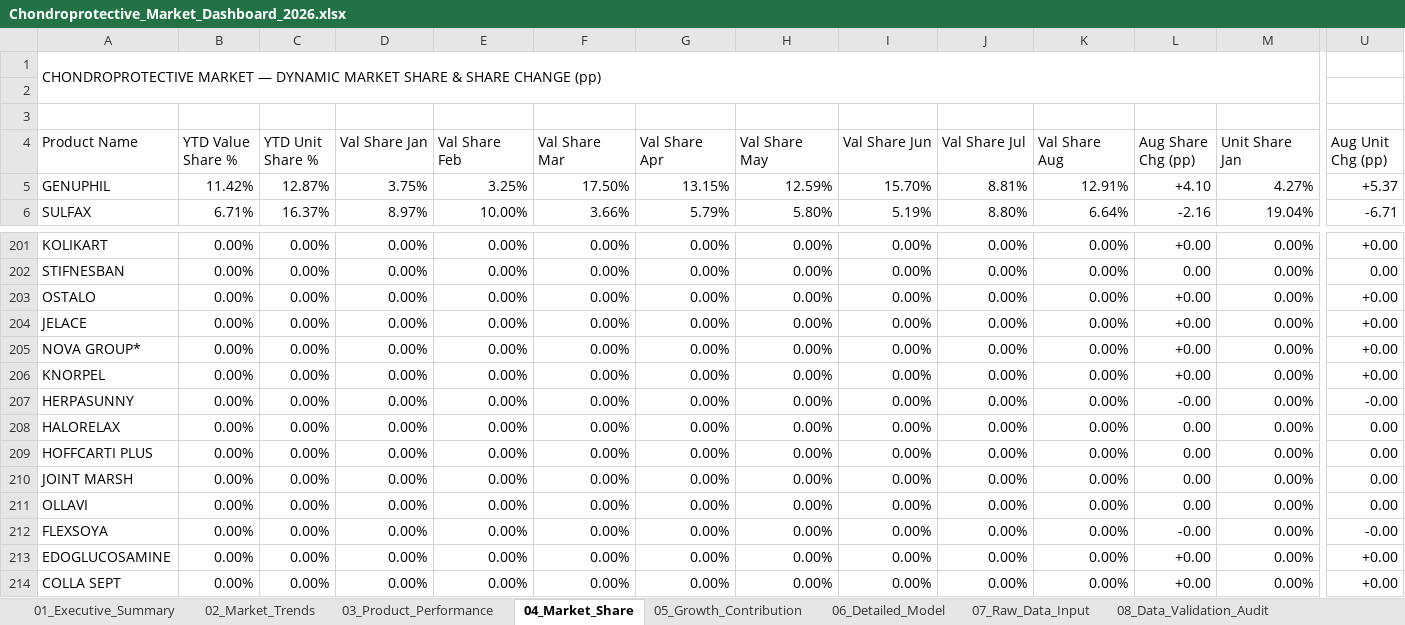
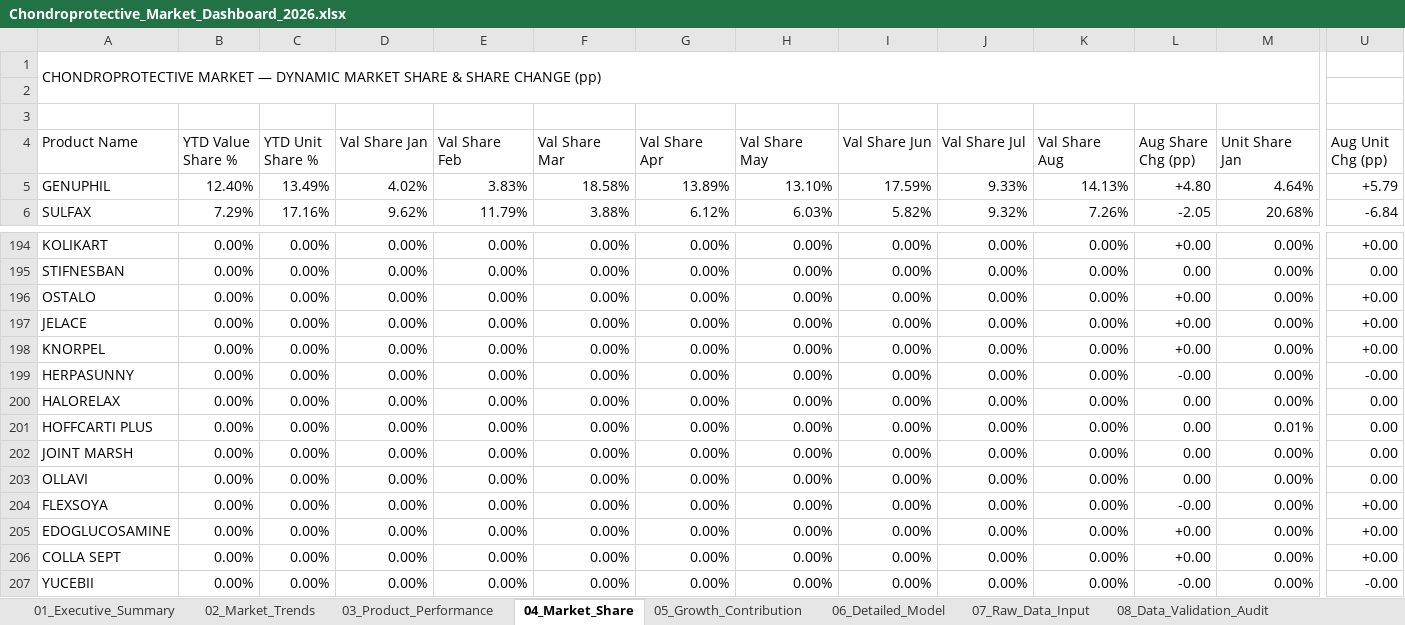
Before and after one commit to modimust5669-art/imsanalysis, an Excel workbook: Chondroprotective_Market_Dashboard_2026.xlsx, sheet 04_Market_Share, drawn as a sheet; only a part is shown, gaps mark what is left out; the shorter side is filled out with more unchanged rows; values as stored, in another font and other column widths than the file's, no cell formats; removed rows and columns are numbered as before the commit, all else as after; rows hold the shown columns only; the diff covers the shown part only; the diff names each change by its address in the sheet, - before the commit and + after, or states it on an @@ line.

```diff
--- a/Chondroprotective_Market_Dashboard_2026.xlsx (sheet 04_Market_Share)
+++ b/Chondroprotective_Market_Dashboard_2026.xlsx (sheet 04_Market_Share)
-B5 (YTD Value Share %): 11.42%
+B5 (YTD Value Share %): 12.40%
-C5 (YTD Unit Share %): 12.87%
+C5 (YTD Unit Share %): 13.49%
-D5 (Val Share Jan): 3.75%
+D5 (Val Share Jan): 4.02%
-E5 (Val Share Feb): 3.25%
+E5 (Val Share Feb): 3.83%
-F5 (Val Share Mar): 17.50%
+F5 (Val Share Mar): 18.58%
-G5 (Val Share Apr): 13.15%
+G5 (Val Share Apr): 13.89%
-H5 (Val Share May): 12.59%
+H5 (Val Share May): 13.10%
-I5 (Val Share Jun): 15.70%
+I5 (Val Share Jun): 17.59%
-J5 (Val Share Jul): 8.81%
+J5 (Val Share Jul): 9.33%
-K5 (Val Share Aug): 12.91%
+K5 (Val Share Aug): 14.13%
-L5 (Aug Share Chg (pp)): +4.10
+L5 (Aug Share Chg (pp)): +4.80
-M5 (Unit Share Jan): 4.27%
+M5 (Unit Share Jan): 4.64%
-U5 (Aug Unit Chg (pp)): +5.37
+U5 (Aug Unit Chg (pp)): +5.79
-B6 (YTD Value Share %): 6.71%
+B6 (YTD Value Share %): 7.29%
-C6 (YTD Unit Share %): 16.37%
+C6 (YTD Unit Share %): 17.16%
-D6 (Val Share Jan): 8.97%
+D6 (Val Share Jan): 9.62%
-E6 (Val Share Feb): 10.00%
+E6 (Val Share Feb): 11.79%
-F6 (Val Share Mar): 3.66%
+F6 (Val Share Mar): 3.88%
-G6 (Val Share Apr): 5.79%
+G6 (Val Share Apr): 6.12%
-H6 (Val Share May): 5.80%
+H6 (Val Share May): 6.03%
-I6 (Val Share Jun): 5.19%
+I6 (Val Share Jun): 5.82%
-J6 (Val Share Jul): 8.80%
+J6 (Val Share Jul): 9.32%
-K6 (Val Share Aug): 6.64%
+K6 (Val Share Aug): 7.26%
-L6 (Aug Share Chg (pp)): -2.16
+L6 (Aug Share Chg (pp)): -2.05
-M6 (Unit Share Jan): 19.04%
+M6 (Unit Share Jan): 20.68%
-U6 (Aug Unit Chg (pp)): -6.71
+U6 (Aug Unit Chg (pp)): -6.84
-row 205: NOVA GROUP* | 0.00% | 0.00% | 0.00% | 0.00% | 0.00% | 0.00% | 0.00% | 0.00% | 0.00% | 0.00% | +0.00 | 0.00% | +0.00
-M201 (Unit Share Jan): 0.00%
+M201 (Unit Share Jan): 0.01%
-U204 (Aug Unit Chg (pp)): -0.00
+U204 (Aug Unit Chg (pp)): +0.00
```
Also changed, not shown: 3 added rows, 10 removed rows and 1260 edited cells elsewhere in this sheet, sheet 06_Detailed_Model, sheet 07_Raw_Data_Input, sheet 05_Growth_Contribution, sheet 03_Product_Performance, sheet 01_Executive_Summary, sheet 02_Market_Trends, 1 more sheet, cell formats, 5 other files.
